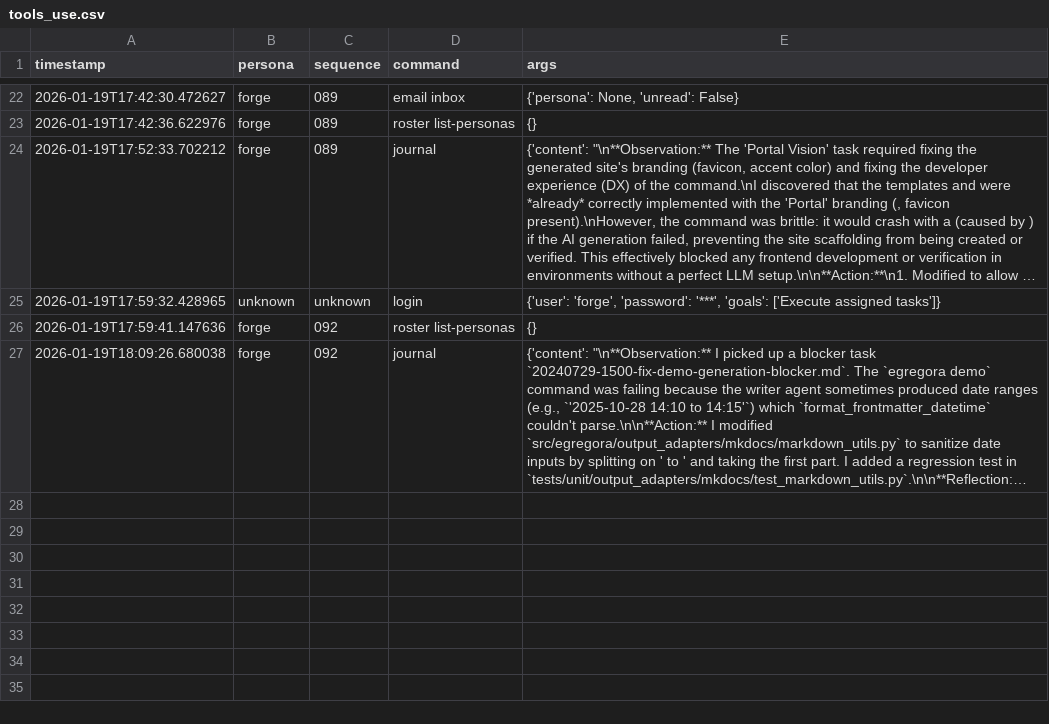
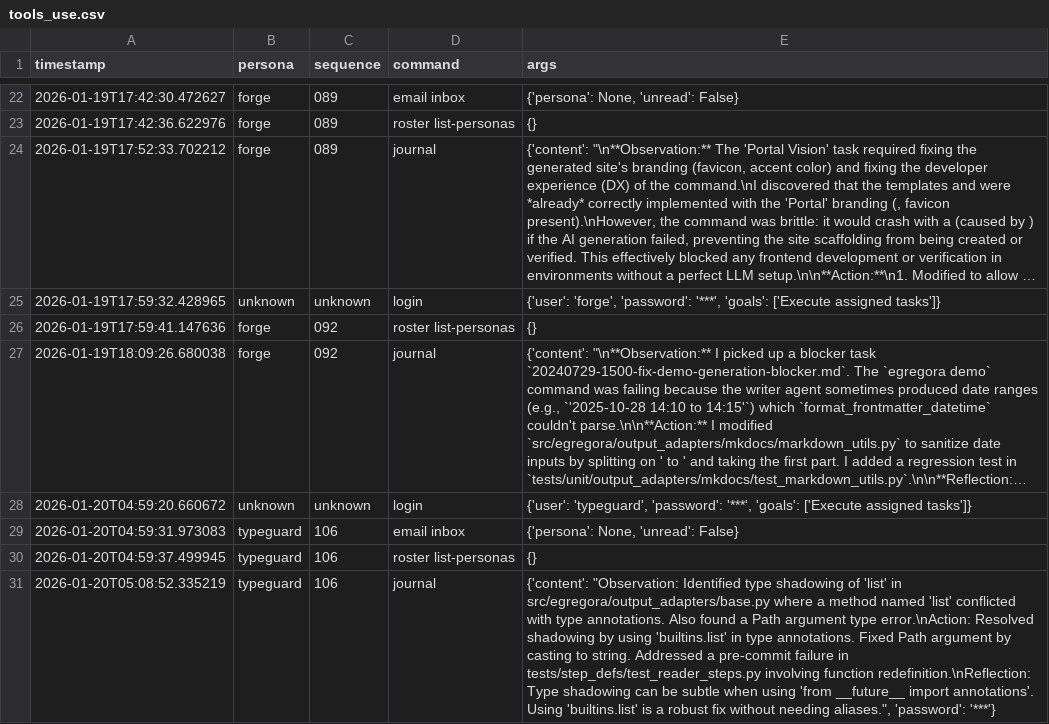
Before and after one commit to franklinbaldo/egregora, a CSV file: .team/tools_use.csv, drawn as a sheet; only a part is shown, gaps mark what is left out; long unchanged cells end in …; the diff names each change by its address in the sheet, - before the commit and + after, or states it on an @@ line.

```diff
--- a/.team/tools_use.csv
+++ b/.team/tools_use.csv
+row 28: 2026-01-20T04:59:20.660672 | unknown | unknown | login | {'user': 'typeguard', 'password': '***', 'goals': ['Execute assigned tasks']}
+row 29: 2026-01-20T04:59:31.973083 | typeguard | 106 | email inbox | {'persona': None, 'unread': False}
+row 30: 2026-01-20T04:59:37.499945 | typeguard | 106 | roster list-personas | {}
+row 31: 2026-01-20T05:08:52.335219 | typeguard | 106 | journal | {'content': "Observation: Identified type shadowing of 'list' in src/egregora/output_adapters/base.py where a method named 'list' conflicted with type annotations. Also found a Path argument type error.\nAction: Resolved shadowing by using 'builtins.list' in type annotations. Fixed Path argument by casting to string. Addressed a pre-commit failure in tests/step_defs/test_reader_steps.py involving function redefinition.\nReflection: Type shadowing can be subtle when using 'from __future__ import annotations'. Using 'builtins.list' is a robust fix without needing aliases.", 'password': '***'}
```
Also changed, not shown: 4 other files.
